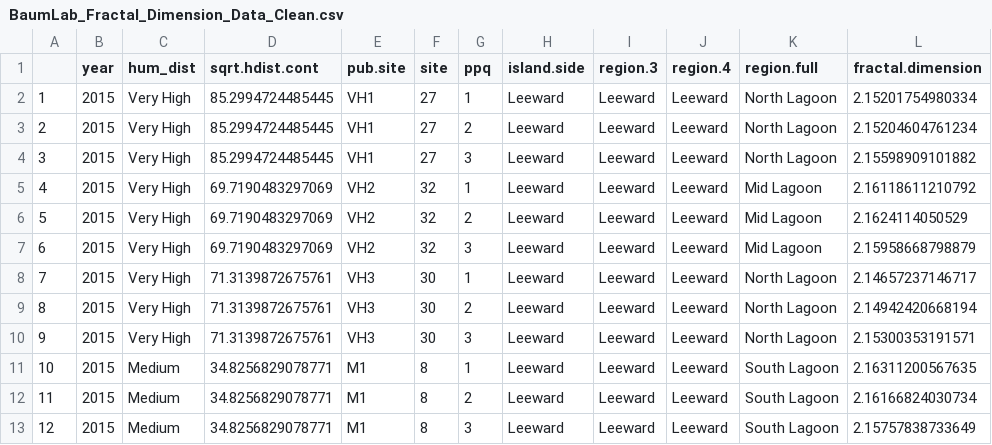
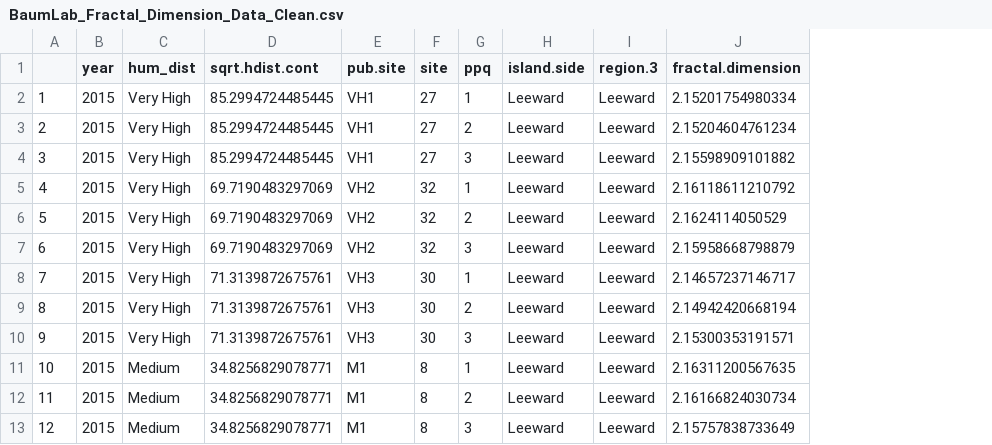
Before and after one commit to baumlab/Bruce_MPQ_Analysis, a CSV file: Data/BaumLab_Fractal_Dimension_Data_Clean.csv, drawn as a sheet; only a part is shown; the diff names each change by its address in the sheet, - before the commit and + after, or states it on an @@ line.

```diff
--- a/Data/BaumLab_Fractal_Dimension_Data_Clean.csv
+++ b/Data/BaumLab_Fractal_Dimension_Data_Clean.csv
-column J (region.4), rows 2-13: all Leeward
-column K (region.full), rows 2-13: North Lagoon | North Lagoon | North Lagoon | Mid Lagoon | Mid Lagoon | Mid Lagoon | North Lagoon | North Lagoon | North Lagoon | South Lagoon | South Lagoon | South Lagoon
```
Also changed, not shown: Data/BaumLab_Complex+Digitization_1cm_Data_11Dec20.csv, Data/BaumLab_Complex+Digitization_4cm_Data_11Dec20.csv, 57 other files.
